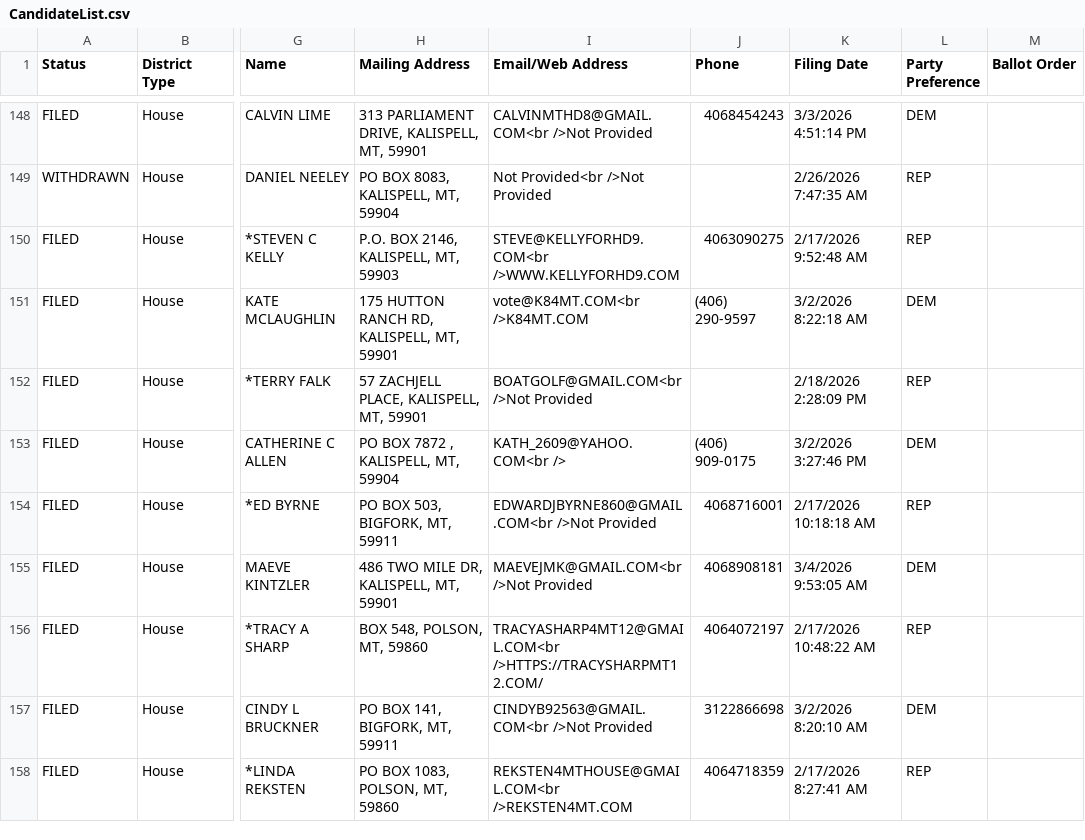
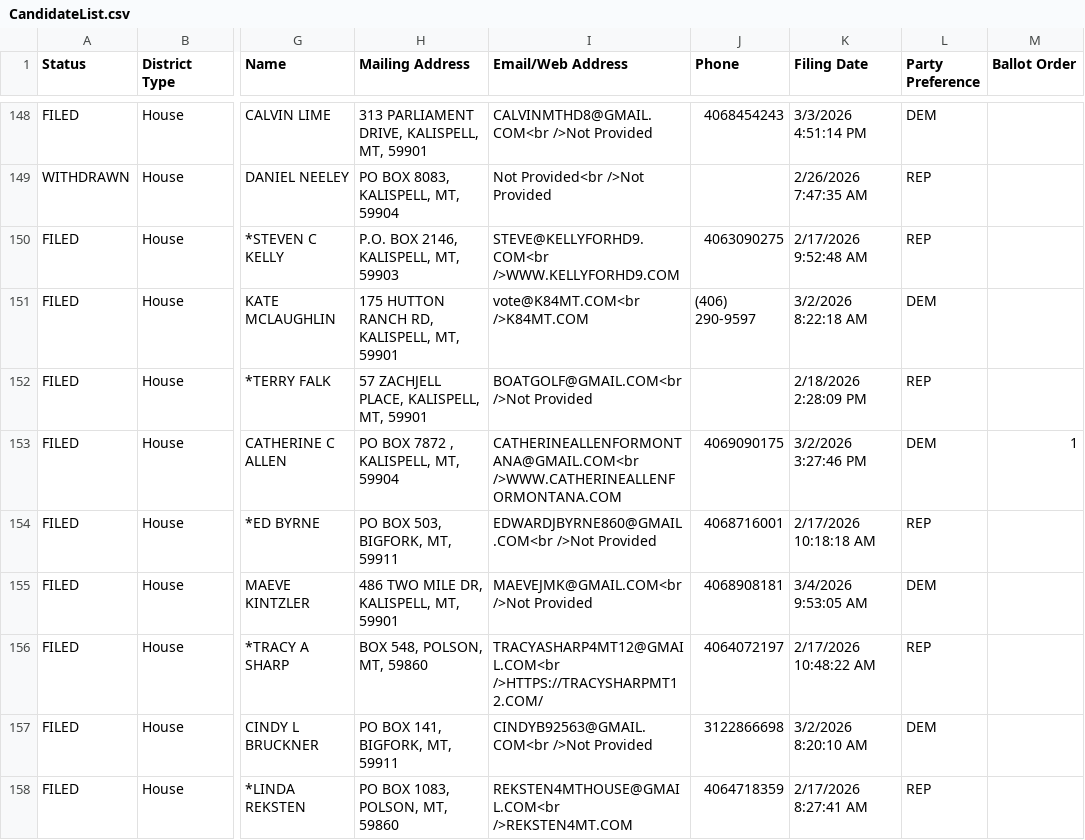
Before and after one commit to mtfreepress/mt-2026-elections, a CSV file: inputs/filings/CandidateList.csv, drawn as a sheet; only a part is shown, gaps mark what is left out; the diff names each change by its address in the sheet, - before the commit and + after, or states it on an @@ line.

```diff
--- a/inputs/filings/CandidateList.csv
+++ b/inputs/filings/CandidateList.csv
-I153 (Email/Web Address): KATH_2609@YAHOO.COM<br />
+I153 (Email/Web Address): CATHERINEALLENFORMONTANA@GMAIL.COM<br />WWW.CATHERINEALLENFORMONTANA.COM
-J153 (Phone): (406) 909-0175
+J153 (Phone): 4069090175
-M153 (Ballot Order): (empty)
+M153 (Ballot Order): 1
```
Also changed, not shown: 6 other files.
